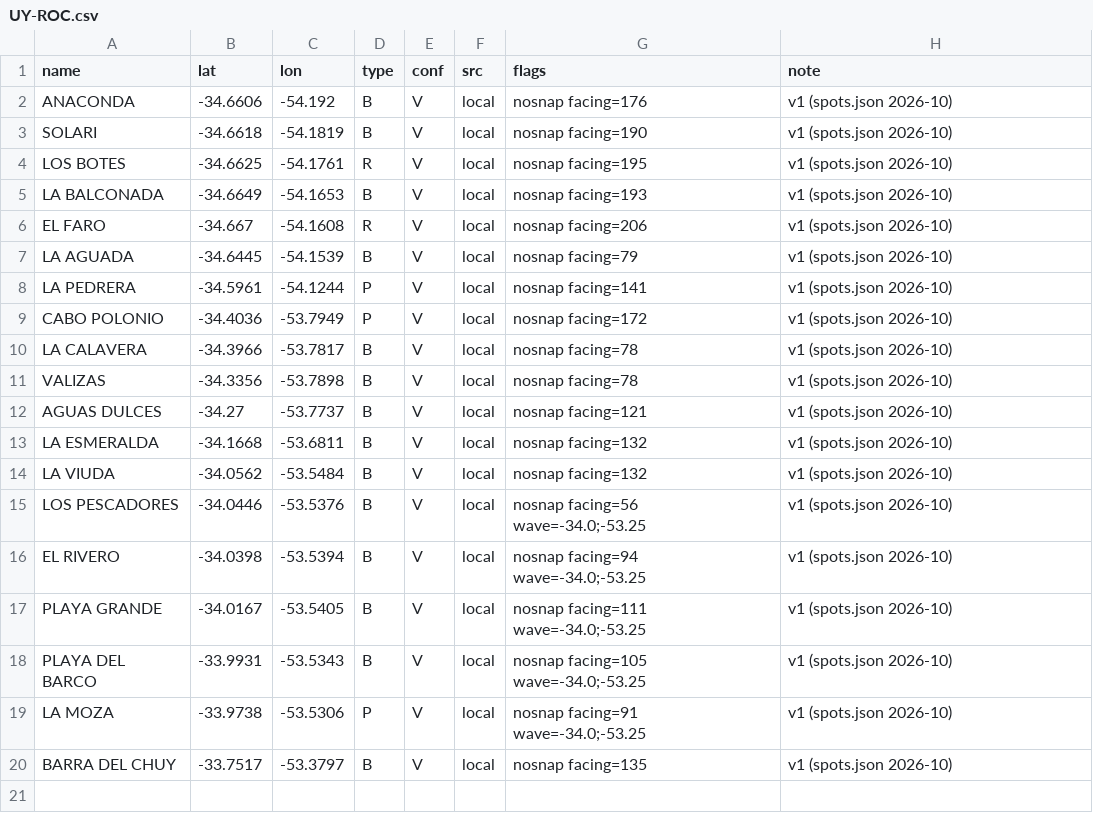
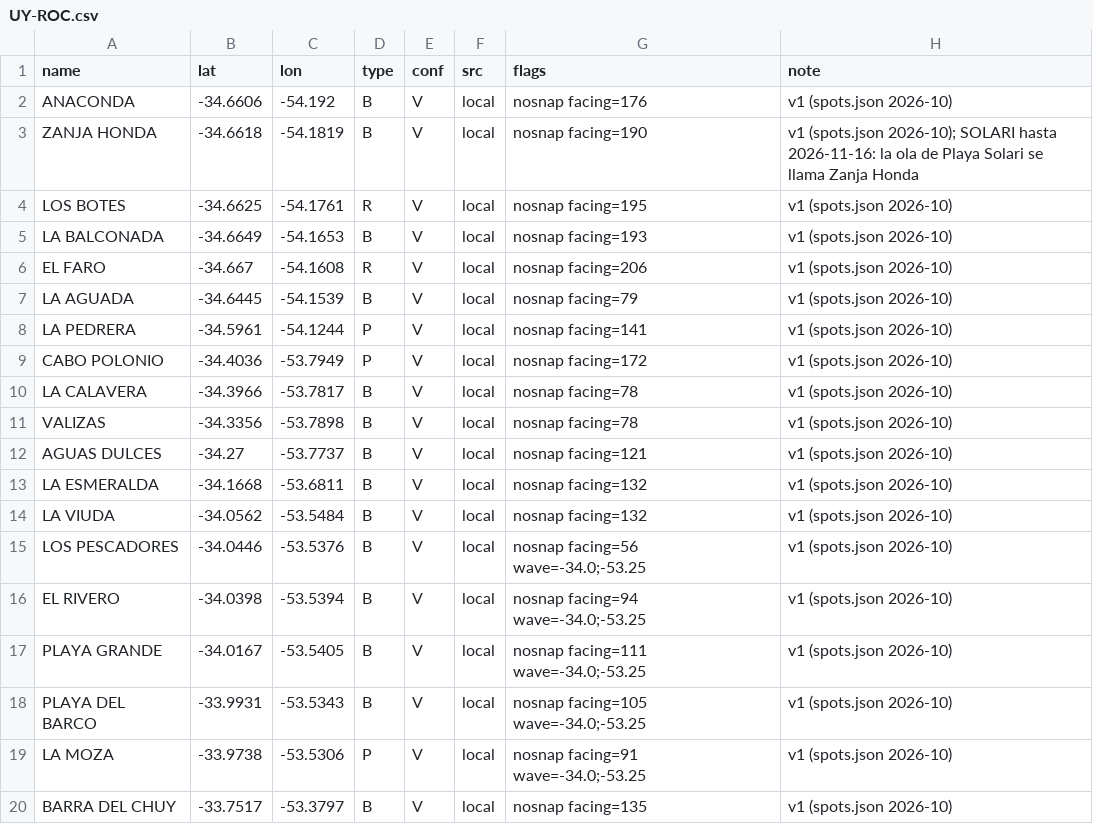
Before and after one commit to scgm11/surf-dawn-data, a CSV file: seeds/spots/UY-ROC.csv, drawn as a sheet.

```diff
--- a/seeds/spots/UY-ROC.csv
+++ b/seeds/spots/UY-ROC.csv
@@ -2,3 +2,3 @@ name,lat,lon,type,conf,src,flags,note
 ANACONDA,-34.6606,-54.192,B,V,local,nosnap facing=176,v1 (spots.json 2026-10)
-SOLARI,-34.6618,-54.1819,B,V,local,nosnap facing=190,v1 (spots.json 2026-10)
+ZANJA HONDA,-34.6618,-54.1819,B,V,local,nosnap facing=190,v1 (spots.json 2026-10); SOLARI hasta 2026-11-16: la ola de Playa Solari se llama Zanja Honda
 LOS BOTES,-34.6625,-54.1761,R,V,local,nosnap facing=195,v1 (spots.json 2026-10)
```
Also changed, not shown: 7 other files.
